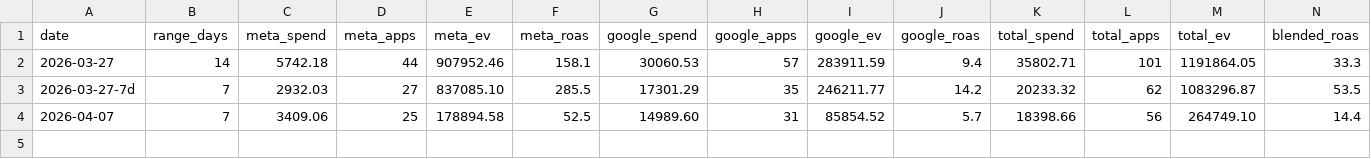
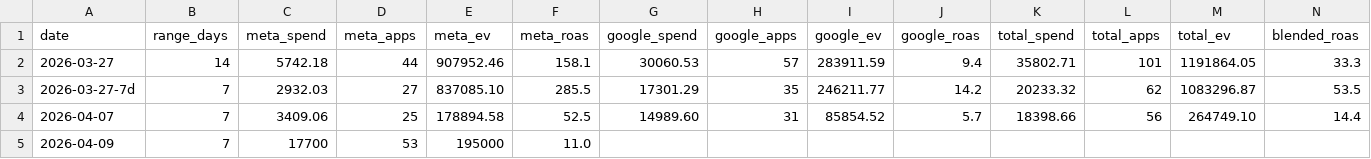
Before and after one commit to toro-fstreet/cometly, a CSV file: reports/history.csv, drawn as a sheet; the diff names each change by its address in the sheet, - before the commit and + after, or states it on an @@ line.

Commit message:
Report 2026-04-09 (7 days)

```diff
--- a/reports/history.csv
+++ b/reports/history.csv
+row 5: 2026-04-09 | 7 | 17700 | 53 | 195000 | 11.0
```
Also changed, not shown: 2 other files.
